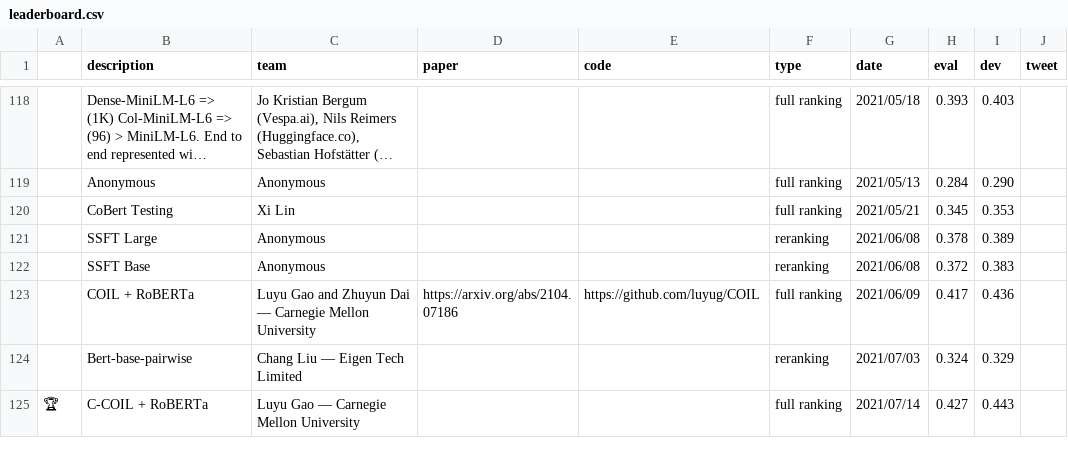
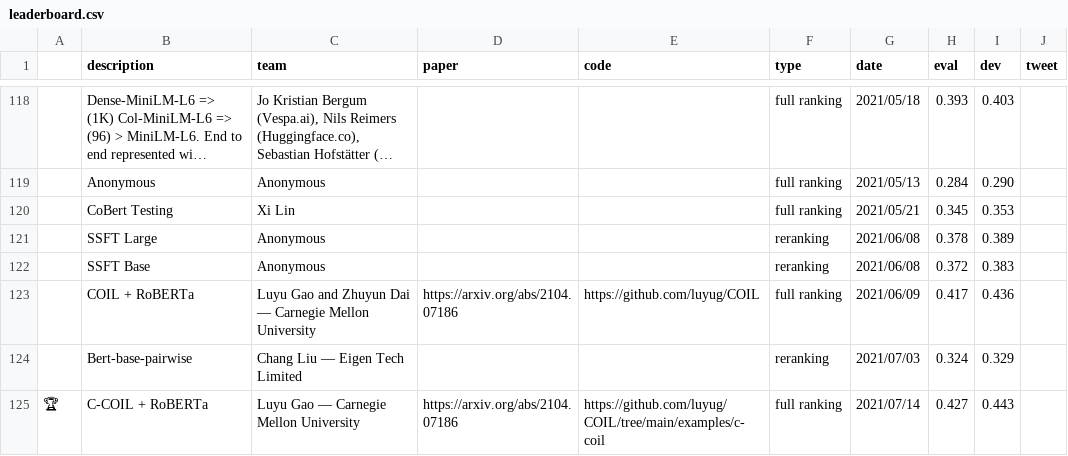
Before and after one commit to microsoft/MSMARCO-Passage-Ranking-Submissions, a CSV file: leaderboard/leaderboard.csv, drawn as a sheet; only a part is shown, gaps mark what is left out; long unchanged cells end in ….

Commit message:
Update leaderboard.csv

```diff
--- a/leaderboard/leaderboard.csv
+++ b/leaderboard/leaderboard.csv
@@ -124,2 +124,2 @@
 ,"Bert-base-pairwise","Chang Liu — Eigen Tech Limited",,,reranking,2021/07/03,0.324,0.329,
-🏆,"C-COIL + RoBERTa","Luyu Gao — Carnegie Mellon University",,,full ranking,2021/07/14,0.427,0.443,
+🏆,"C-COIL + RoBERTa","Luyu Gao — Carnegie Mellon University",https://arxiv.org/abs/2104.07186,https://github.com/luyug/COIL/tree/main/examples/c-coil,full ranking,2021/07/14,0.427,0.443,
```
